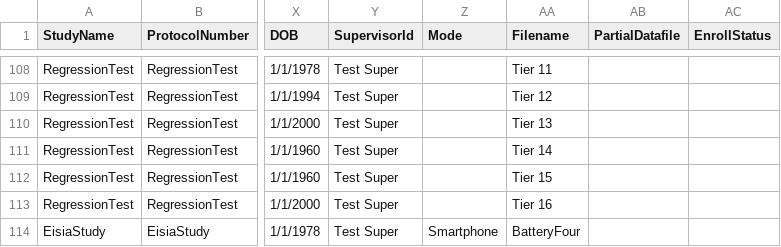
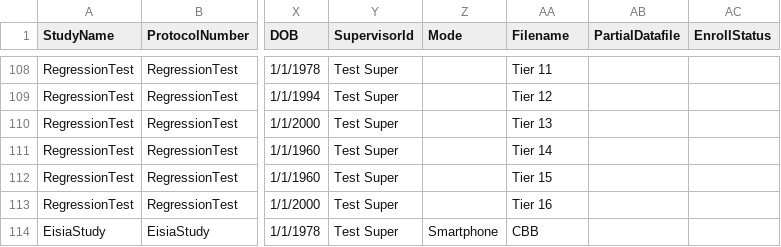
Before and after one commit to zchekir/dll, a CSV file: eSourcePlatform/eSourcePlatform/CSPConnector.csv, drawn as a sheet; only a part is shown, gaps mark what is left out; the diff names each change by its address in the sheet, - before the commit and + after, or states it on an @@ line.

```diff
--- a/eSourcePlatform/eSourcePlatform/CSPConnector.csv
+++ b/eSourcePlatform/eSourcePlatform/CSPConnector.csv
-AA114 (Filename): BatteryFour
+AA114 (Filename): CBB
```
Also changed, not shown: 10 other files.
